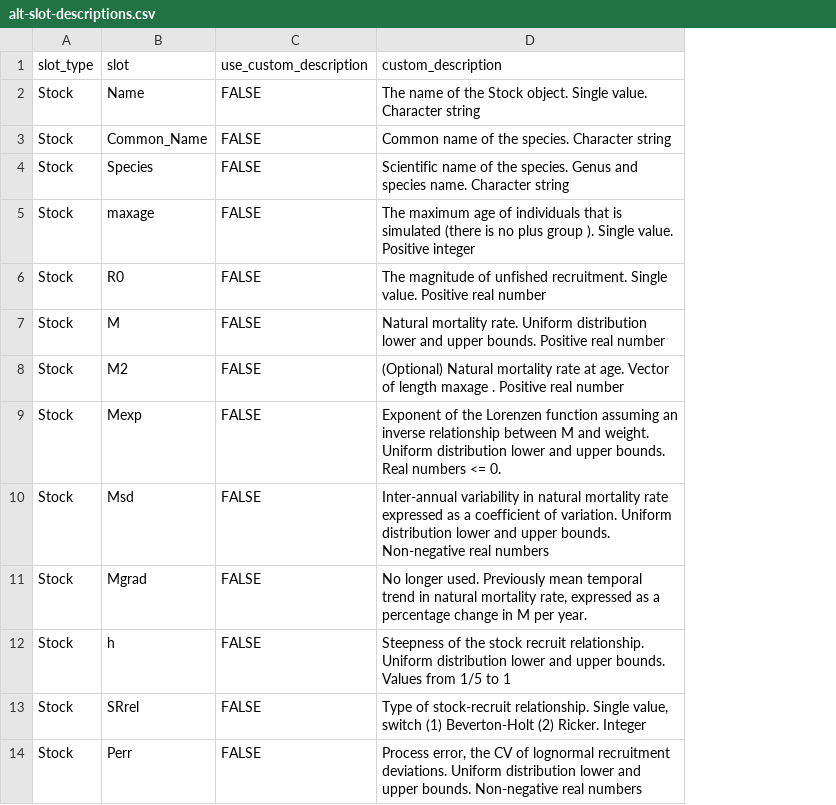
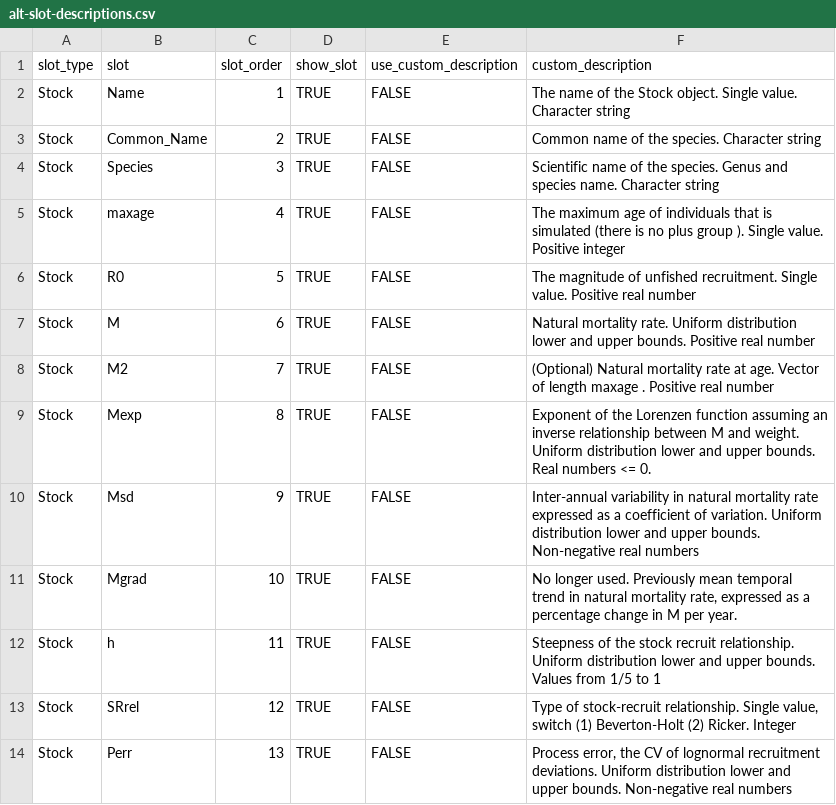
Before and after one commit to quang-huynh/gfmp, a CSV file: pbs2dlm/inst/alt-slot-descriptions.csv, drawn as a sheet; only a part is shown; the diff names each change by its address in the sheet, - before the commit and + after, or states it on an @@ line.

Commit message:
Add file and generation stuff for ordering slots. See Issue #21

```diff
--- a/pbs2dlm/inst/alt-slot-descriptions.csv
+++ b/pbs2dlm/inst/alt-slot-descriptions.csv
+column C (slot_order), rows 2-14: 1 | 2 | 3 | 4 | 5 | 6 | 7 | 8 | 9 | 10 | 11 | 12 | 13
+column D (show_slot), rows 2-14: all TRUE
```
Also changed, not shown: 2 other files.
